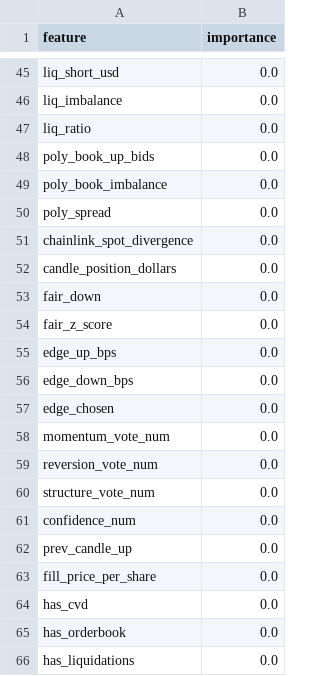
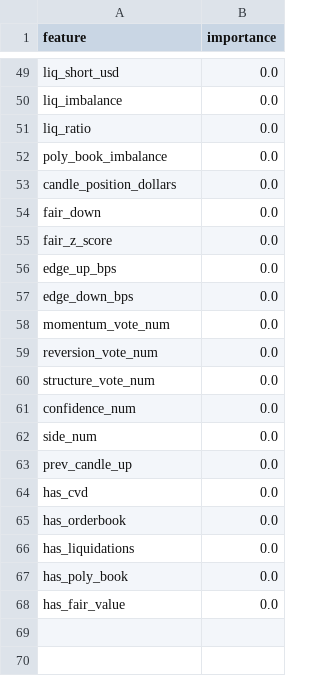
Before and after one commit to westonperkins/polymarket_bot, a CSV file: ml/output/feature_importance.csv, drawn as a sheet; only a part is shown, gaps mark what is left out; the shorter side is filled out with more unchanged rows; removed rows and columns are numbered as before the commit, all else as after; the diff covers the shown part only; the diff names each change by its address in the sheet, - before the commit and + after, or states it on an @@ line.

```diff
--- a/ml/output/feature_importance.csv
+++ b/ml/output/feature_importance.csv
-row 48: poly_book_up_bids | 0.0
-row 50: poly_spread | 0.0
-row 51: chainlink_spot_divergence | 0.0
-row 57: edge_chosen | 0.0
+row 62: side_num | 0.0
-row 63: fill_price_per_share | 0.0
```
Also changed, not shown: 28 added rows, 24 removed rows and 10 edited cells elsewhere in this file, ml/output/cv_results.csv, ml/output/gate_feature_importance.csv, 5 other files.
